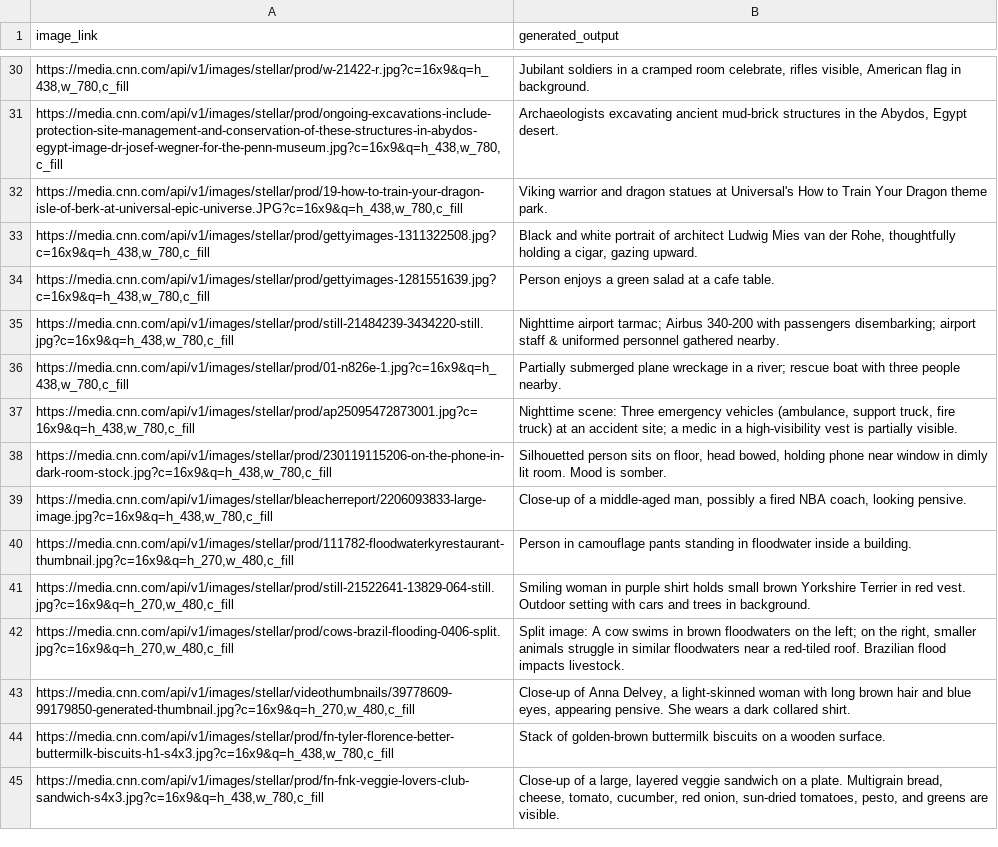
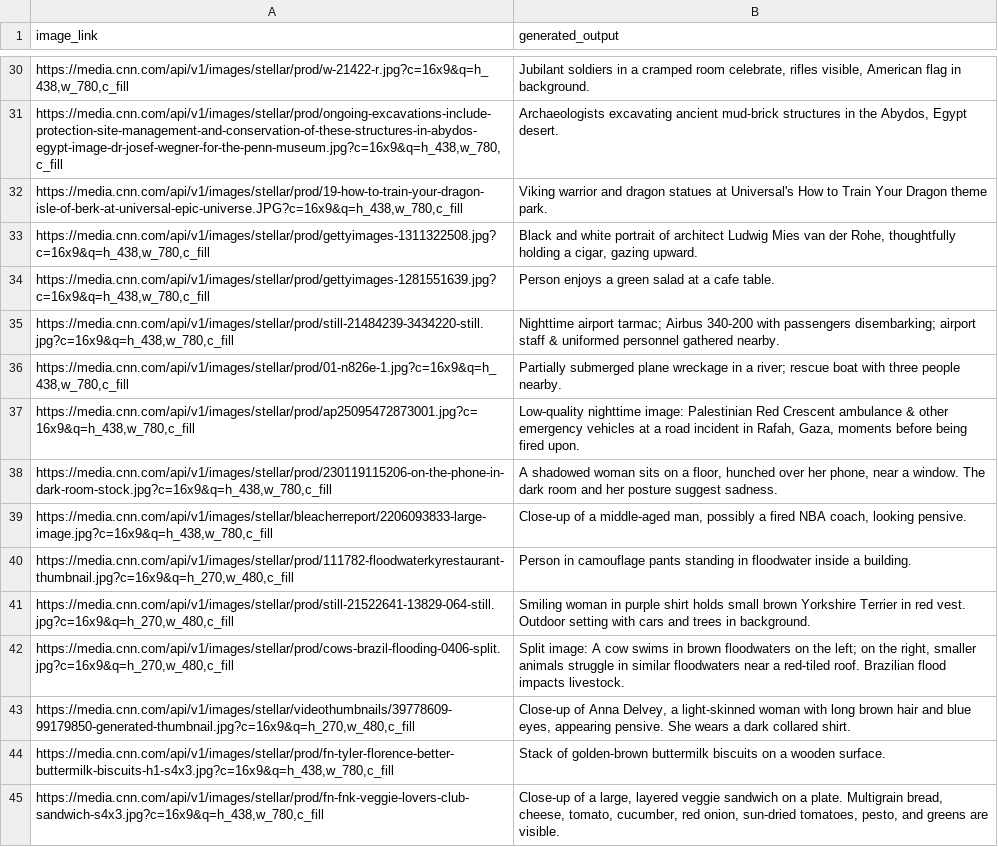
Before and after one commit to kaicachen/Alt-Text-Admiral, a CSV file: app/app_code/outputs/CSVs/cnn.com.csv, drawn as a sheet; only a part is shown, gaps mark what is left out; the diff covers the shown part only.

```diff
--- a/app/app_code/outputs/CSVs/cnn.com.csv
+++ b/app/app_code/outputs/CSVs/cnn.com.csv
@@ -71,6 +71,6 @@
 "
-"https://media.cnn.com/api/v1/images/stellar/prod/ap25095472873001.jpg?c=16x9&q=h_438,w_780,c_fill","Nighttime scene: Three emergency vehicles (ambulance, support truck, fire truck) at an accident site; a medic in a high-visibility vest is partially visible.
-"
-"https://media.cnn.com/api/v1/images/stellar/prod/230119115206-on-the-phone-in-dark-room-stock.jpg?c=16x9&q=h_438,w_780,c_fill","Silhouetted person sits on floor, head bowed, holding phone near window in dimly lit room.  Mood is somber.
-"
+"https://media.cnn.com/api/v1/images/stellar/prod/ap25095472873001.jpg?c=16x9&q=h_438,w_780,c_fill","Low-quality nighttime image: Palestinian Red Crescent ambulance & other emergency vehicles at a road incident in Rafah, Gaza, moments before being fired upon.
+"
+"https://media.cnn.com/api/v1/images/stellar/prod/230119115206-on-the-phone-in-dark-room-stock.jpg?c=16x9&q=h_438,w_780,c_fill","A shadowed woman sits on a floor, hunched over her phone, near a window.  The dark room and her posture suggest sadness.
+"
 "https://media.cnn.com/api/v1/images/stellar/bleacherreport/2206093833-large-image.jpg?c=16x9&q=h_438,w_780,c_fill","Close-up of a middle-aged man, possibly a fired NBA coach, looking pensive.
```
Also changed, not shown: 6 added rows, 6 removed rows, 2 moved rows and 1 edited cell elsewhere in this file, app/app_code/outputs/CSVs/Site Data/RAW_TUPLES_cnn.com.csv, 8 other files.
